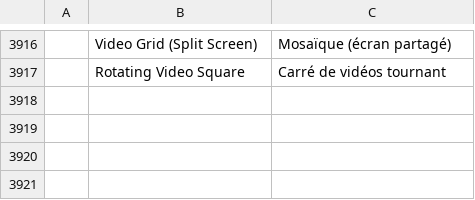
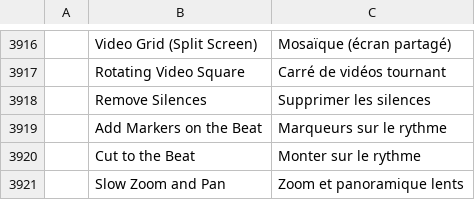
Before and after one commit to pderosnepro-cmd/filmcraft, a TSV file: crates/ui-egui/src/i18n/fr.tsv, drawn as a sheet; only a part is shown, gaps mark what is left out; the diff names each change by its address in the sheet, - before the commit and + after, or states it on an @@ line.

```diff
--- a/crates/ui-egui/src/i18n/fr.tsv
+++ b/crates/ui-egui/src/i18n/fr.tsv
+row 3918:  | Remove Silences | Supprimer les silences
+row 3919:  | Add Markers on the Beat | Marqueurs sur le rythme
+row 3920:  | Cut to the Beat | Monter sur le rythme
+row 3921:  | Slow Zoom and Pan | Zoom et panoramique lents
```
Also changed, not shown: 6 other files.
